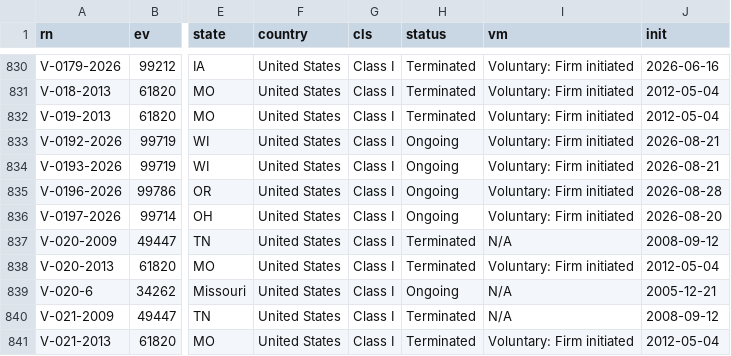
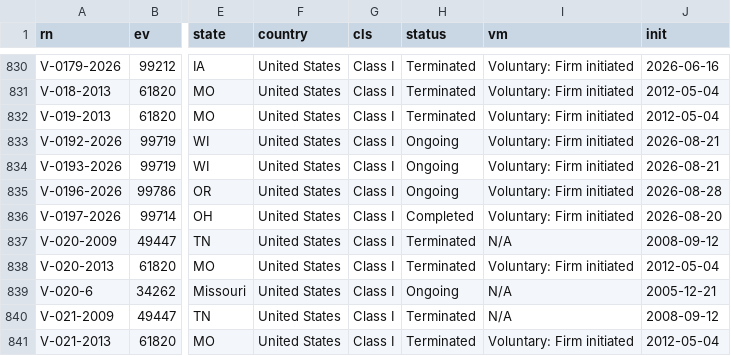
Before and after one commit to akwnn/pet-food-safety, a CSV file: data/recalled_products.csv, drawn as a sheet; only a part is shown, gaps mark what is left out; the diff names each change by its address in the sheet, - before the commit and + after, or states it on an @@ line.

```diff
--- a/data/recalled_products.csv
+++ b/data/recalled_products.csv
-H836 (status): Ongoing
+H836 (status): Completed
```
Also changed, not shown: data/raw/v2026.csv, 2 other files.
